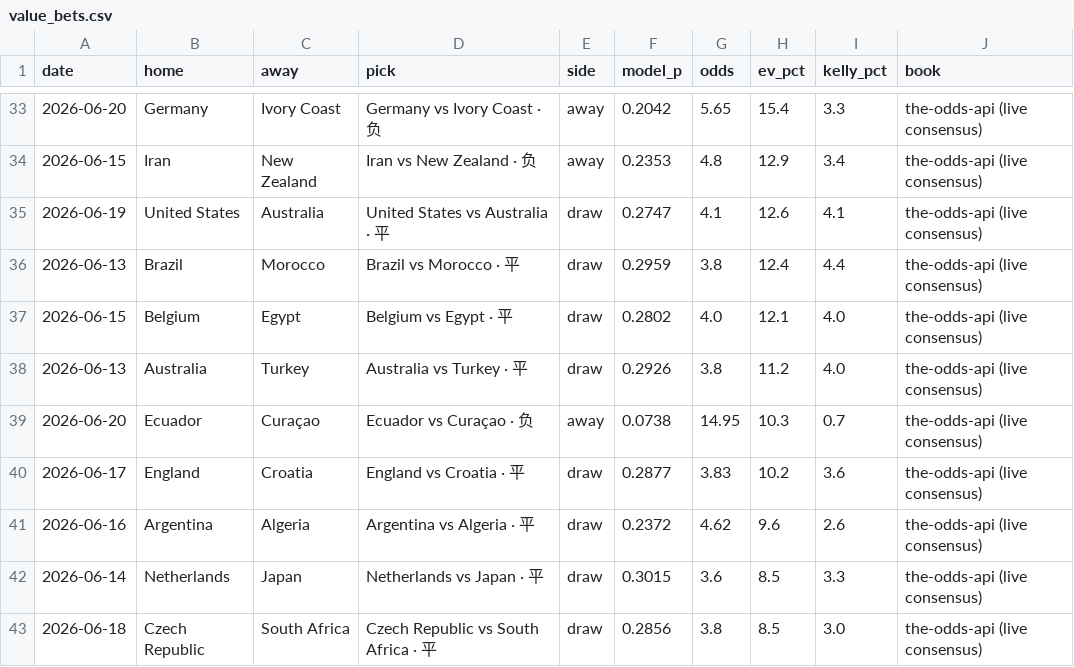
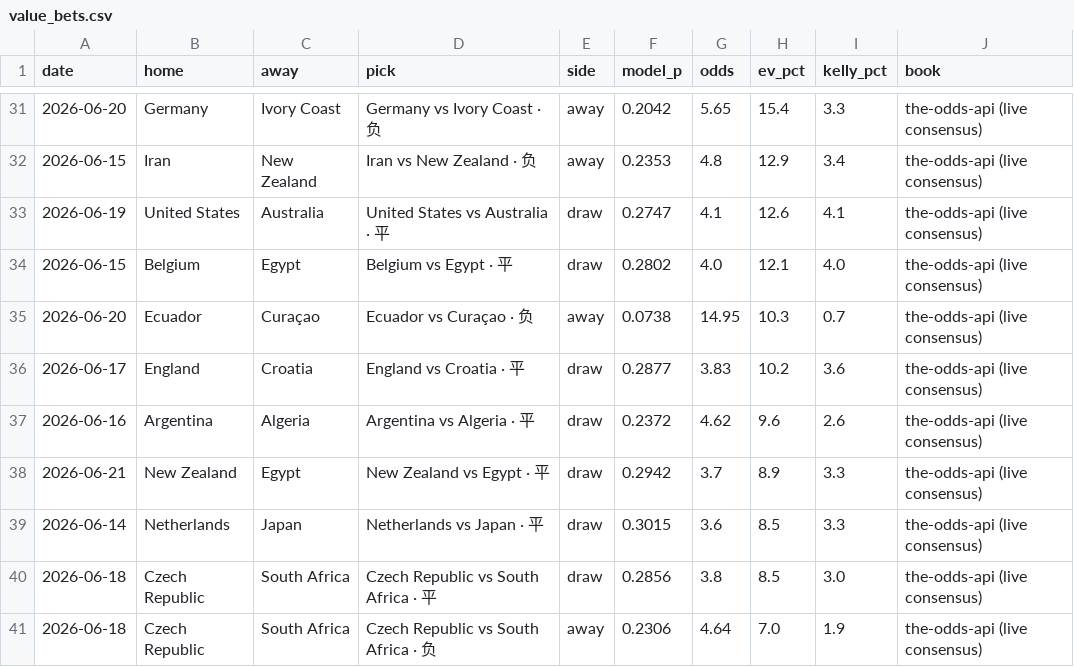
Before and after one commit to Simonchan25/worldcup-predict, a CSV file: outputs/value_bets.csv, drawn as a sheet; only a part is shown, gaps mark what is left out; the shorter side is filled out with more unchanged rows; the diff covers the shown part only.

```diff
--- a/outputs/value_bets.csv
+++ b/outputs/value_bets.csv
@@ -35,5 +33,3 @@ date,home,away,pick,side,model_p,odds,ev_pct,kelly_pct,book
 2026-06-19,United States,Australia,United States vs Australia · 平,draw,0.2747,4.1,12.6,4.1,the-odds-api (live consensus)
-2026-06-13,Brazil,Morocco,Brazil vs Morocco · 平,draw,0.2959,3.8,12.4,4.4,the-odds-api (live consensus)
 2026-06-15,Belgium,Egypt,Belgium vs Egypt · 平,draw,0.2802,4.0,12.1,4.0,the-odds-api (live consensus)
-2026-06-13,Australia,Turkey,Australia vs Turkey · 平,draw,0.2926,3.8,11.2,4.0,the-odds-api (live consensus)
 2026-06-20,Ecuador,Curaçao,Ecuador vs Curaçao · 负,away,0.0738,14.95,10.3,0.7,the-odds-api (live consensus)
@@ -41,2 +37,3 @@ date,home,away,pick,side,model_p,odds,ev_pct,kelly_pct,book
 2026-06-16,Argentina,Algeria,Argentina vs Algeria · 平,draw,0.2372,4.62,9.6,2.6,the-odds-api (live consensus)
+2026-06-21,New Zealand,Egypt,New Zealand vs Egypt · 平,draw,0.2942,3.7,8.9,3.3,the-odds-api (live consensus)
 2026-06-14,Netherlands,Japan,Netherlands vs Japan · 平,draw,0.3015,3.6,8.5,3.3,the-odds-api (live consensus)
```
Also changed, not shown: 4 added rows and 6 removed rows elsewhere in this file, outputs/live_eval.csv, outputs/match_predictions.csv, 10 other files.
